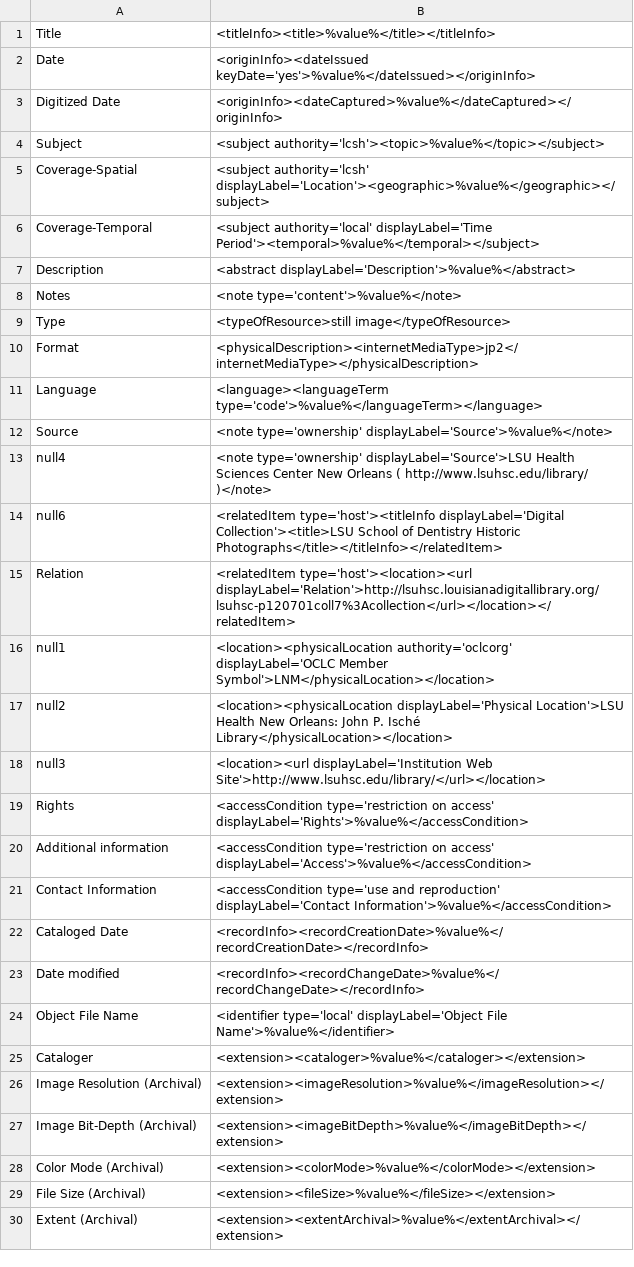
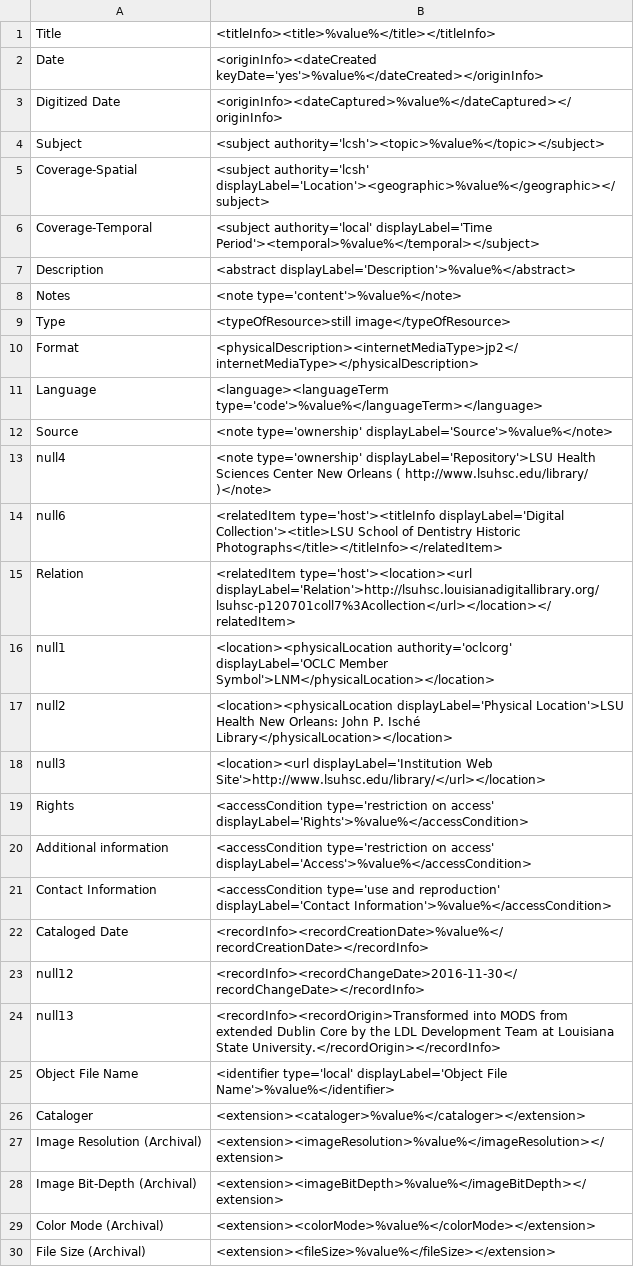
Before and after one commit to lsulibraries/cDM_to_mods, a CSV file: mappings_files/p120701coll7.csv, drawn as a sheet; only a part is shown; the shorter side is filled out with more unchanged rows.

Commit message:
revising ownership notes with complex source information

```diff
--- a/mappings_files/p120701coll7.csv
+++ b/mappings_files/p120701coll7.csv
@@ -1,3 +1,3 @@
 Title,"<titleInfo><title>%value%</title></titleInfo>"
-Date,"<originInfo><dateIssued keyDate='yes'>%value%</dateIssued></originInfo>"
+Date,"<originInfo><dateCreated keyDate='yes'>%value%</dateCreated></originInfo>"
 Digitized Date,"<originInfo><dateCaptured>%value%</dateCaptured></originInfo>"
@@ -12,3 +12,3 @@ Language,"<language><languageTerm type='code'>%value%</languageTerm></language>"
 Source,"<note type='ownership' displayLabel='Source'>%value%</note>"
-null4,"<note type='ownership' displayLabel='Source'>LSU Health Sciences Center New Orleans ( http://www.lsuhsc.edu/library/ )</note>"
+null4,"<note type='ownership' displayLabel='Repository'>LSU Health Sciences Center New Orleans ( http://www.lsuhsc.edu/library/ )</note>"
 null6,"<relatedItem type='host'><titleInfo displayLabel='Digital Collection'><title>LSU School of Dentistry Historic Photographs</title></titleInfo></relatedItem>"
@@ -22,3 +22,4 @@ Contact Information,"<accessCondition type='use and reproduction' displayLabel='
 Cataloged Date,"<recordInfo><recordCreationDate>%value%</recordCreationDate></recordInfo>"
-Date modified,"<recordInfo><recordChangeDate>%value%</recordChangeDate></recordInfo>"
+null12,"<recordInfo><recordChangeDate>2016-11-30</recordChangeDate></recordInfo>"
+null13,"<recordInfo><recordOrigin>Transformed into MODS from extended Dublin Core by the LDL Development Team at Louisiana State University.</recordOrigin></recordInfo>"
 Object File Name,"<identifier type='local' displayLabel='Object File Name'>%value%</identifier>"
```
Also changed, not shown: mappings_files/HPL.csv, mappings_files/LPH.csv, 3 other files.
